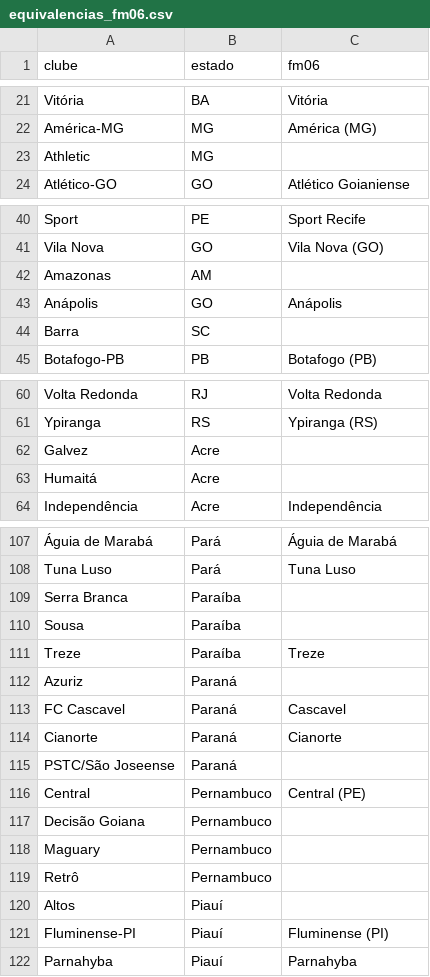
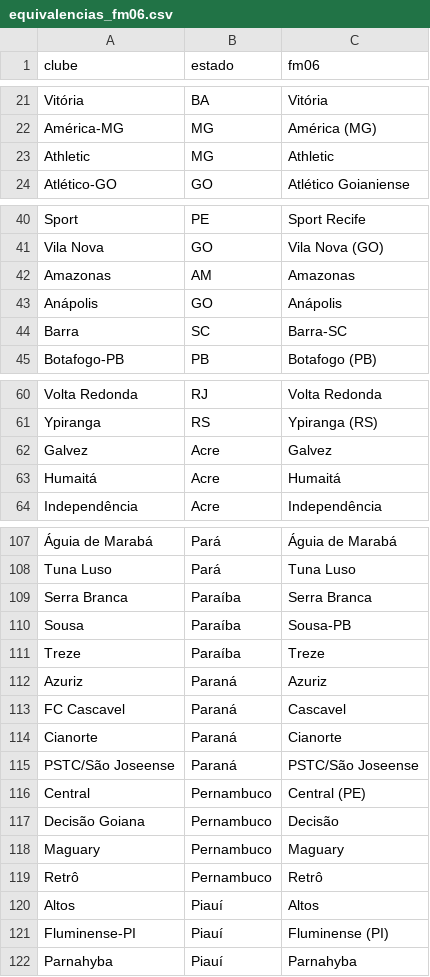
Before and after one commit to Freyakazoide/fm06-brasil-2026, a CSV file: data/brasil/equivalencias_fm06.csv, drawn as a sheet; only a part is shown, gaps mark what is left out; the diff covers the shown part only; the diff names each change by its address in the sheet, - before the commit and + after, or states it on an @@ line.

Commit message:
C13: todos os substitutos viram clubes novos (88); tipo novo com cores e reputação; Luverdense e Decisão do banco

```diff
--- a/data/brasil/equivalencias_fm06.csv
+++ b/data/brasil/equivalencias_fm06.csv
-C23 (fm06): (empty)
+C23 (fm06): Athletic
-C42 (fm06): (empty)
+C42 (fm06): Amazonas
-C44 (fm06): (empty)
+C44 (fm06): Barra-SC
-C62 (fm06): (empty)
+C62 (fm06): Galvez
-C63 (fm06): (empty)
+C63 (fm06): Humaitá
-C109 (fm06): (empty)
+C109 (fm06): Serra Branca
-C110 (fm06): (empty)
+C110 (fm06): Sousa-PB
-C112 (fm06): (empty)
+C112 (fm06): Azuriz
-C115 (fm06): (empty)
+C115 (fm06): PSTC/São Joseense
-C117 (fm06): (empty)
+C117 (fm06): Decisão
-C118 (fm06): (empty)
+C118 (fm06): Maguary
-C119 (fm06): (empty)
+C119 (fm06): Retrô
-C120 (fm06): (empty)
+C120 (fm06): Altos
```
Also changed, not shown: 24 edited cells elsewhere in this file, 13 other files.
